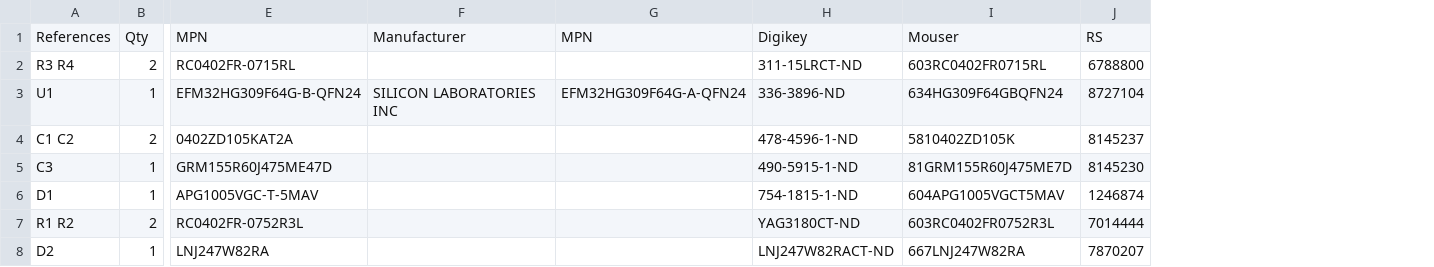
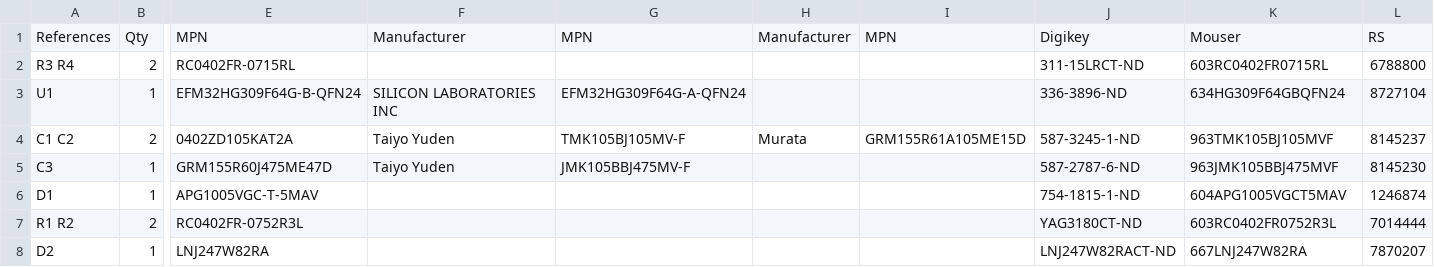
Before and after one commit to im-tomu/tomu-hardware, a TSV file: 1-click-bom.tsv, drawn as a sheet; only a part is shown, gaps mark what is left out; addresses are those after the commit; the diff names each change by its address in the sheet, - before the commit and + after, or states it on an @@ line.

Commit message:
Improve BOM a bit

```diff
--- a/1-click-bom.tsv
+++ b/1-click-bom.tsv
+column H, rows 1-4: Manufacturer |  |  | Murata
+column I, rows 1-4: MPN |  |  | GRM155R61A105ME15D
-F4:F5: (empty)
+F4:F5: Taiyo Yuden
-G4: (empty)
+G4: TMK105BJ105MV-F
-J4: 478-4596-1-ND
+J4: 587-3245-1-ND
-K4: 5810402ZD105K
+K4: 963TMK105BJ105MVF
-G5: (empty)
+G5: JMK105BBJ475MV-F
-J5: 490-5915-1-ND
+J5: 587-2787-6-ND
-K5: 81GRM155R60J475ME7D
+K5: 963JMK105BBJ475MVF
```
